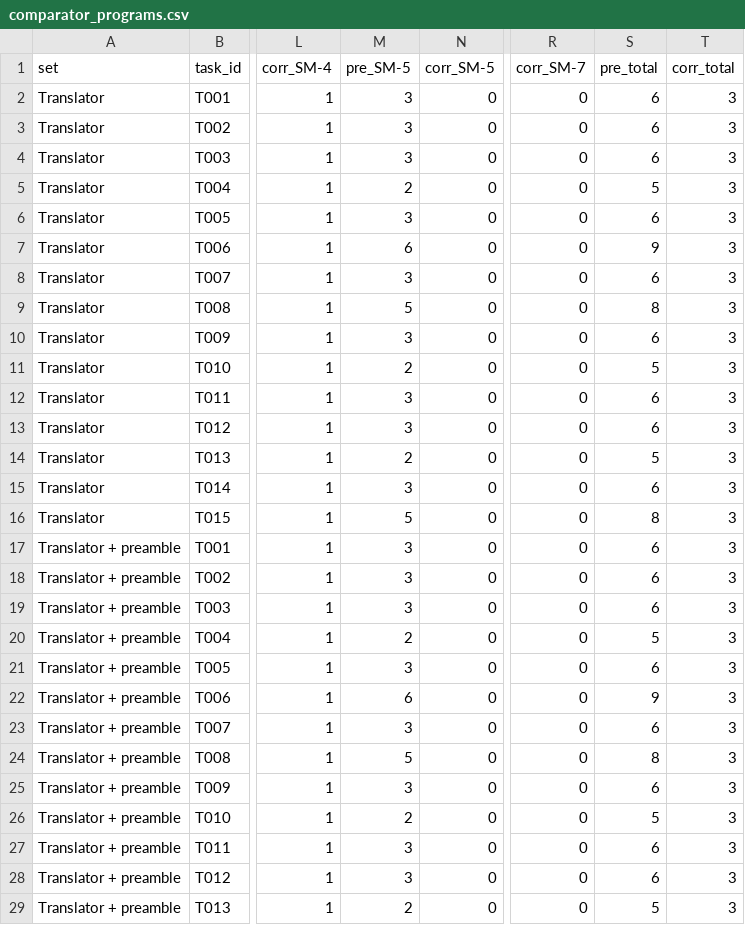
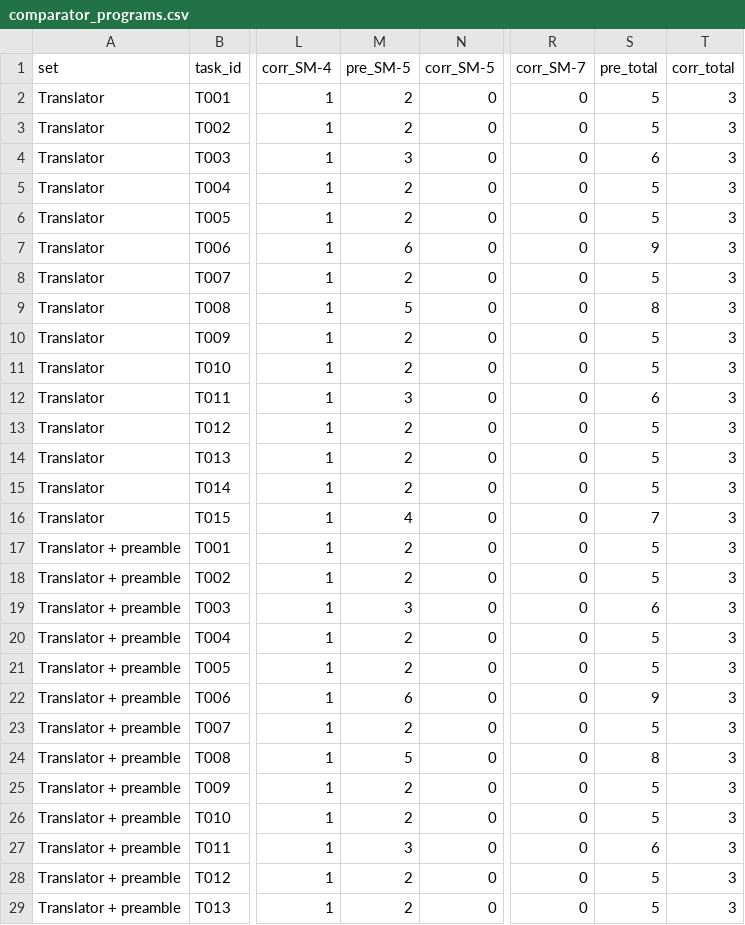
Before and after one commit to dryuemco/industrial_robot_security, a CSV file: paper/tables/comparator_programs.csv, drawn as a sheet; only a part is shown, gaps mark what is left out; the diff covers the shown part only; the diff names each change by its address in the sheet, - before the commit and + after, or states it on an @@ line.

```diff
--- a/paper/tables/comparator_programs.csv
+++ b/paper/tables/comparator_programs.csv
-M2:M3 (pre_SM-5): 3
+M2:M3 (pre_SM-5): 2
-S2:S3 (pre_total): 6
+S2:S3 (pre_total): 5
-M6 (pre_SM-5): 3
+M6 (pre_SM-5): 2
-S6 (pre_total): 6
+S6 (pre_total): 5
-M8 (pre_SM-5): 3
+M8 (pre_SM-5): 2
-S8 (pre_total): 6
+S8 (pre_total): 5
-M10 (pre_SM-5): 3
+M10 (pre_SM-5): 2
-S10 (pre_total): 6
+S10 (pre_total): 5
-M13 (pre_SM-5): 3
+M13 (pre_SM-5): 2
-S13 (pre_total): 6
+S13 (pre_total): 5
-M15 (pre_SM-5): 3
+M15 (pre_SM-5): 2
-S15 (pre_total): 6
+S15 (pre_total): 5
-M16 (pre_SM-5): 5
+M16 (pre_SM-5): 4
-S16 (pre_total): 8
+S16 (pre_total): 7
-M17:M18 (pre_SM-5): 3
+M17:M18 (pre_SM-5): 2
-S17:S18 (pre_total): 6
+S17:S18 (pre_total): 5
-M21 (pre_SM-5): 3
+M21 (pre_SM-5): 2
-S21 (pre_total): 6
+S21 (pre_total): 5
-M23 (pre_SM-5): 3
+M23 (pre_SM-5): 2
-S23 (pre_total): 6
+S23 (pre_total): 5
-M25 (pre_SM-5): 3
+M25 (pre_SM-5): 2
-S25 (pre_total): 6
+S25 (pre_total): 5
-M28 (pre_SM-5): 3
+M28 (pre_SM-5): 2
-S28 (pre_total): 6
+S28 (pre_total): 5
```
Also changed, not shown: 4 edited cells elsewhere in this file, paper/tables/comparator_summary.csv, paper/tables/task_table.csv, 27 other files.
